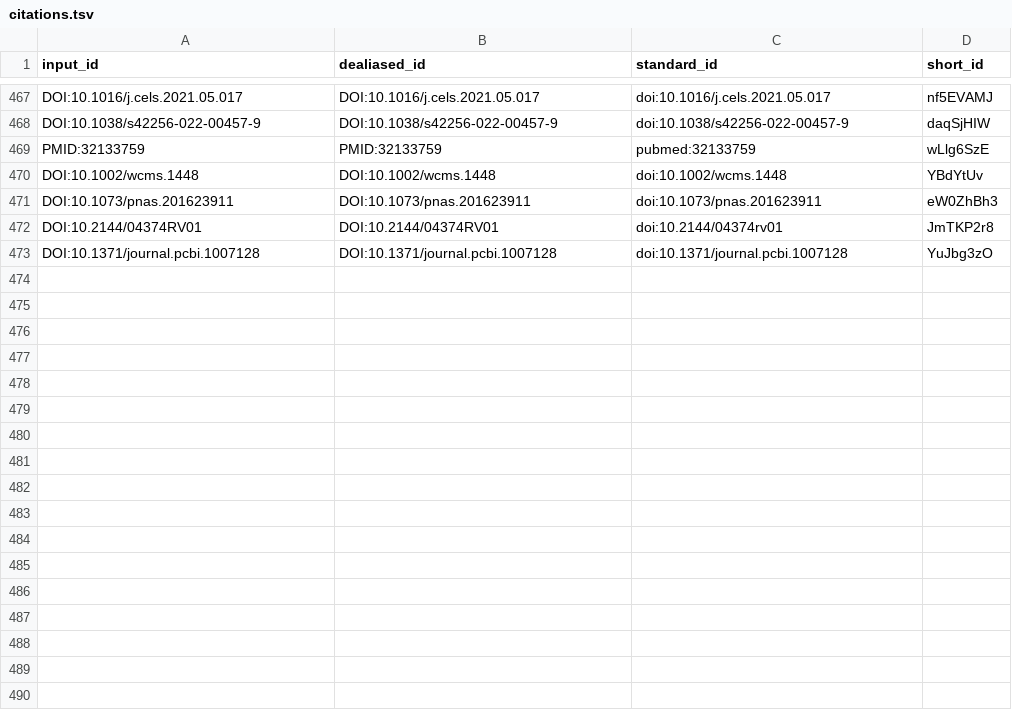
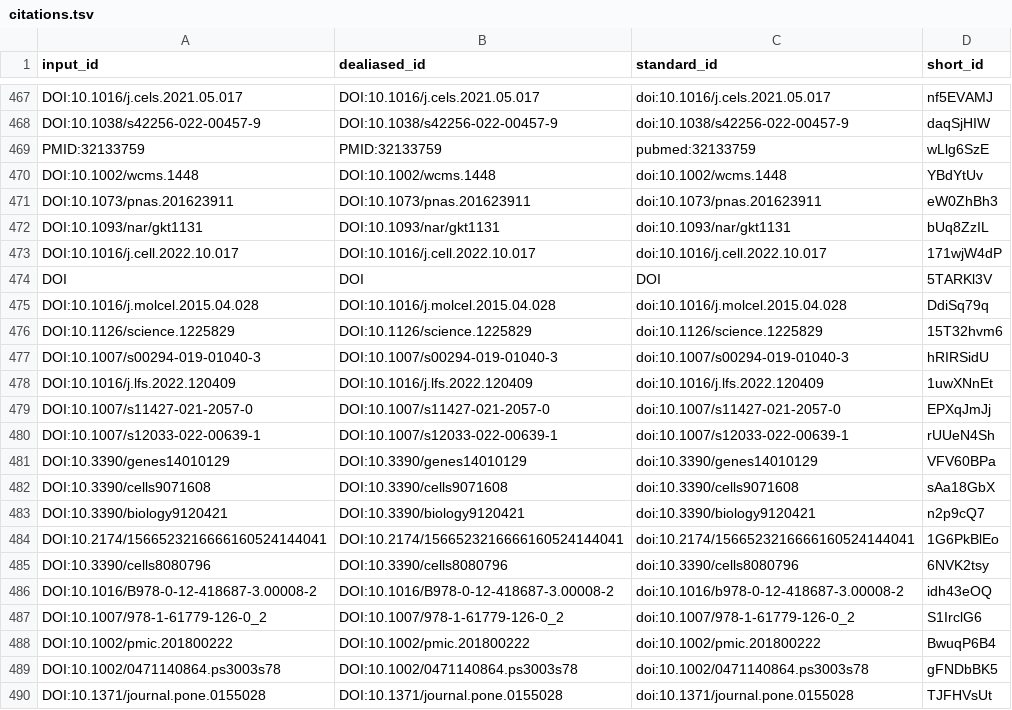
Before and after one commit to jessegmeyerlab/proteomics-tutorial, a TSV file: citations.tsv, drawn as a sheet; only a part is shown, gaps mark what is left out; the shorter side is filled out with more unchanged rows; the diff covers the shown part only.

```diff
--- a/citations.tsv
+++ b/citations.tsv
@@ -471 +471,20 @@ DOI:10.1002/wcms.1448	DOI:10.1002/wcms.1448	doi:10.1002/wcms.1448	YBdYtUv
 DOI:10.1073/pnas.201623911	DOI:10.1073/pnas.201623911	doi:10.1073/pnas.201623911	eW0ZhBh3
+DOI:10.1093/nar/gkt1131	DOI:10.1093/nar/gkt1131	doi:10.1093/nar/gkt1131	bUq8ZzIL
+DOI:10.1016/j.cell.2022.10.017	DOI:10.1016/j.cell.2022.10.017	doi:10.1016/j.cell.2022.10.017	171wjW4dP
+DOI	DOI	DOI	5TARKl3V
+DOI:10.1016/j.molcel.2015.04.028	DOI:10.1016/j.molcel.2015.04.028	doi:10.1016/j.molcel.2015.04.028	DdiSq79q
+DOI:10.1126/science.1225829	DOI:10.1126/science.1225829	doi:10.1126/science.1225829	15T32hvm6
+DOI:10.1007/s00294-019-01040-3	DOI:10.1007/s00294-019-01040-3	doi:10.1007/s00294-019-01040-3	hRIRSidU
+DOI:10.1016/j.lfs.2022.120409	DOI:10.1016/j.lfs.2022.120409	doi:10.1016/j.lfs.2022.120409	1uwXNnEt
+DOI:10.1007/s11427-021-2057-0	DOI:10.1007/s11427-021-2057-0	doi:10.1007/s11427-021-2057-0	EPXqJmJj
+DOI:10.1007/s12033-022-00639-1	DOI:10.1007/s12033-022-00639-1	doi:10.1007/s12033-022-00639-1	rUUeN4Sh
+DOI:10.3390/genes14010129	DOI:10.3390/genes14010129	doi:10.3390/genes14010129	VFV60BPa
+DOI:10.3390/cells9071608	DOI:10.3390/cells9071608	doi:10.3390/cells9071608	sAa18GbX
+DOI:10.3390/biology9120421	DOI:10.3390/biology9120421	doi:10.3390/biology9120421	n2p9cQ7
+DOI:10.2174/1566523216666160524144041	DOI:10.2174/1566523216666160524144041	doi:10.2174/1566523216666160524144041	1G6PkBlEo
+DOI:10.3390/cells8080796	DOI:10.3390/cells8080796	doi:10.3390/cells8080796	6NVK2tsy
+DOI:10.1016/B978-0-12-418687-3.00008-2	DOI:10.1016/B978-0-12-418687-3.00008-2	doi:10.1016/b978-0-12-418687-3.00008-2	idh43eOQ
+DOI:10.1007/978-1-61779-126-0_2	DOI:10.1007/978-1-61779-126-0_2	doi:10.1007/978-1-61779-126-0_2	S1IrclG6
+DOI:10.1002/pmic.201800222	DOI:10.1002/pmic.201800222	doi:10.1002/pmic.201800222	BwuqP6B4
+DOI:10.1002/0471140864.ps3003s78	DOI:10.1002/0471140864.ps3003s78	doi:10.1002/0471140864.ps3003s78	gFNDbBK5
+DOI:10.1371/journal.pone.0155028	DOI:10.1371/journal.pone.0155028	doi:10.1371/journal.pone.0155028	TJFHVsUt
```
Also changed, not shown: 29 added rows elsewhere in this file, 7 other files.
